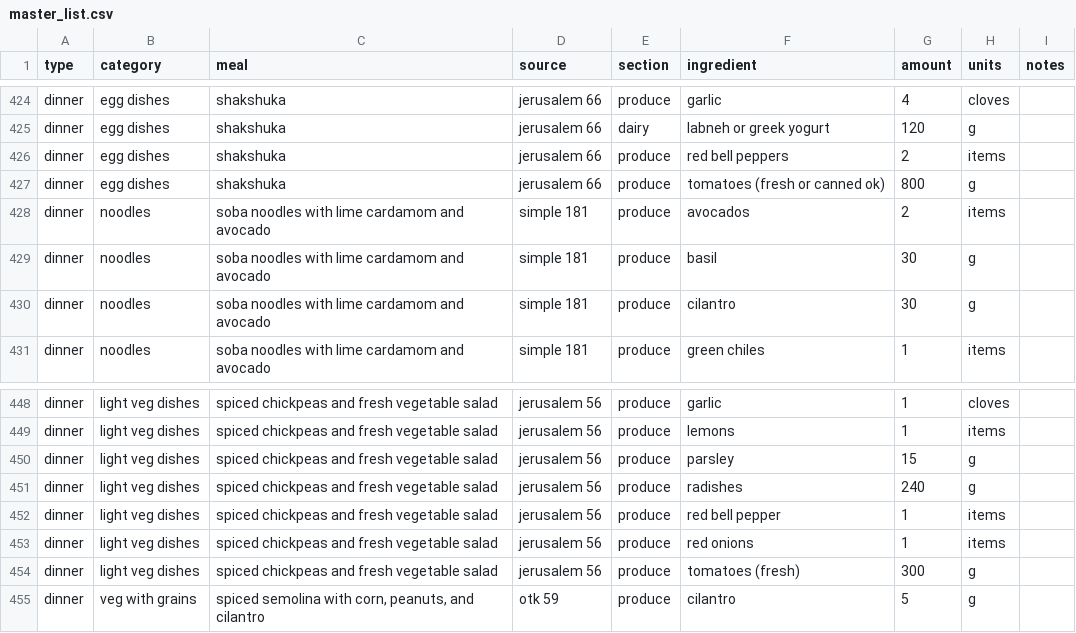
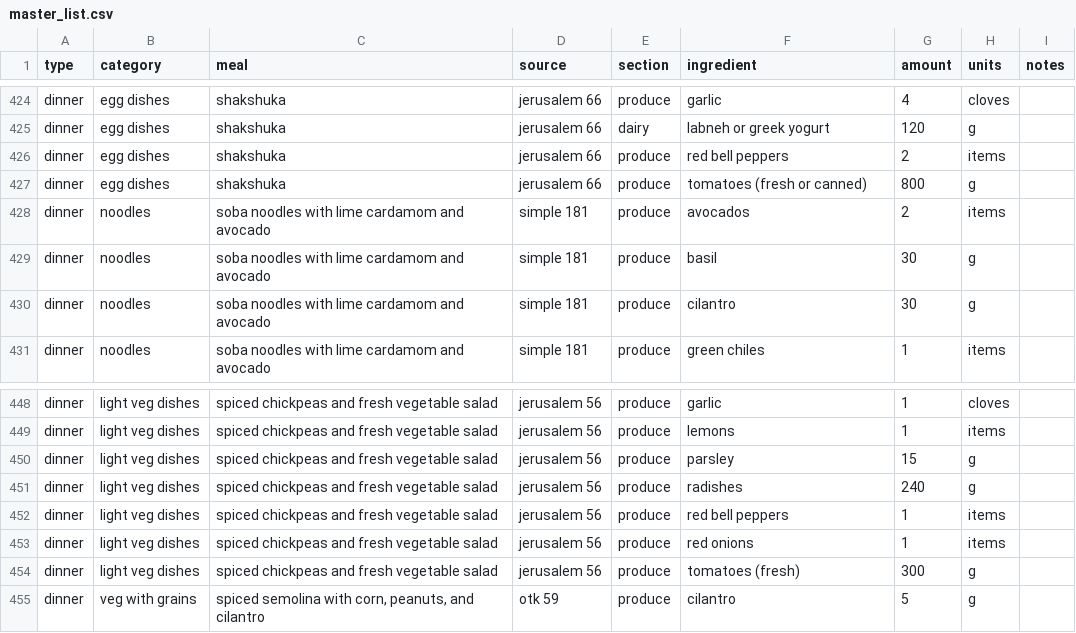
Before and after one commit to meganbontrager/grocery-list, a CSV file: master_list.csv, drawn as a sheet; only a part is shown, gaps mark what is left out; the diff covers the shown part only.

```diff
--- a/master_list.csv
+++ b/master_list.csv
@@ -426,3 +426,3 @@ dinner,egg dishes,shakshuka,jerusalem 66,dairy,labneh or greek yogurt,120,g,
 dinner,egg dishes,shakshuka,jerusalem 66,produce,red bell peppers,2,items,
-dinner,egg dishes,shakshuka,jerusalem 66,produce,tomatoes (fresh or canned ok),800,g,
+dinner,egg dishes,shakshuka,jerusalem 66,produce,tomatoes (fresh or canned),800,g,
 dinner,noodles,soba noodles with lime cardamom and avocado,simple 181,produce,avocados,2,items,
@@ -451,3 +451,3 @@ dinner,light veg dishes,spiced chickpeas and fresh vegetable salad,jerusalem 56,
 dinner,light veg dishes,spiced chickpeas and fresh vegetable salad,jerusalem 56,produce,radishes,240,g,
-dinner,light veg dishes,spiced chickpeas and fresh vegetable salad,jerusalem 56,produce,red bell pepper,1,items,
+dinner,light veg dishes,spiced chickpeas and fresh vegetable salad,jerusalem 56,produce,red bell peppers,1,items,
 dinner,light veg dishes,spiced chickpeas and fresh vegetable salad,jerusalem 56,produce,red onions,1,items,
```
Also changed, not shown: 10 edited cells elsewhere in this file, 3 other files.
